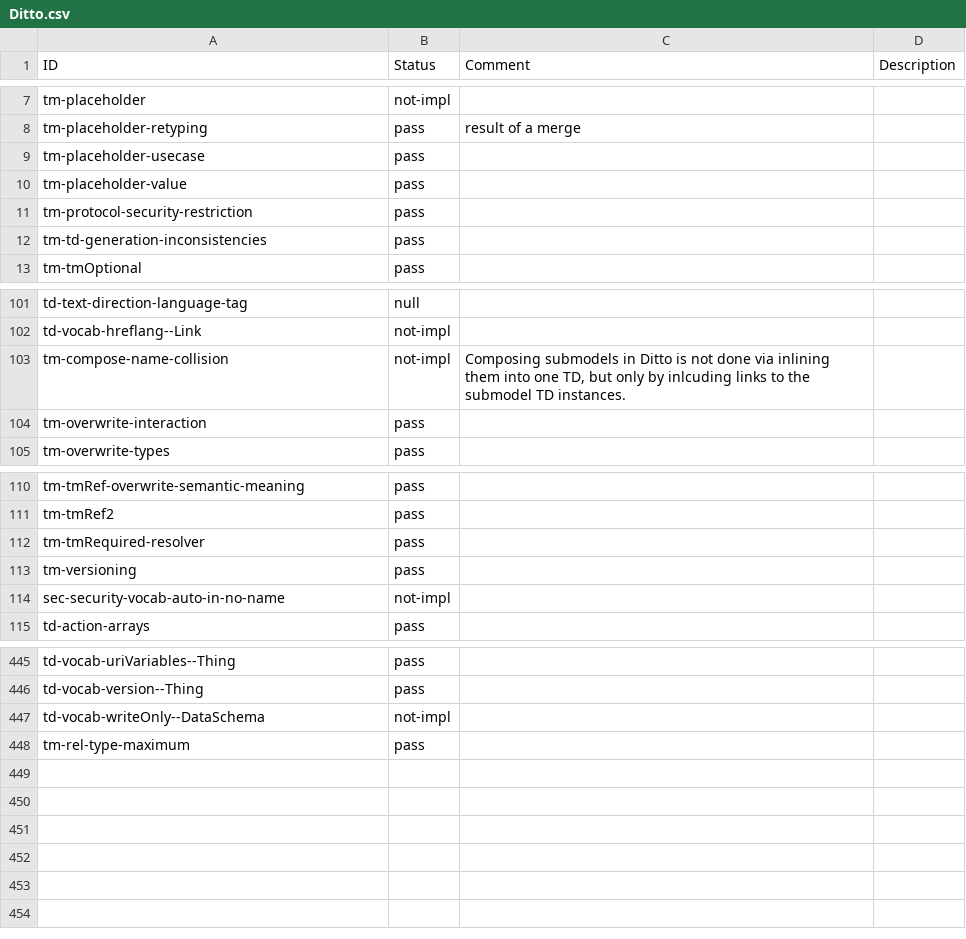
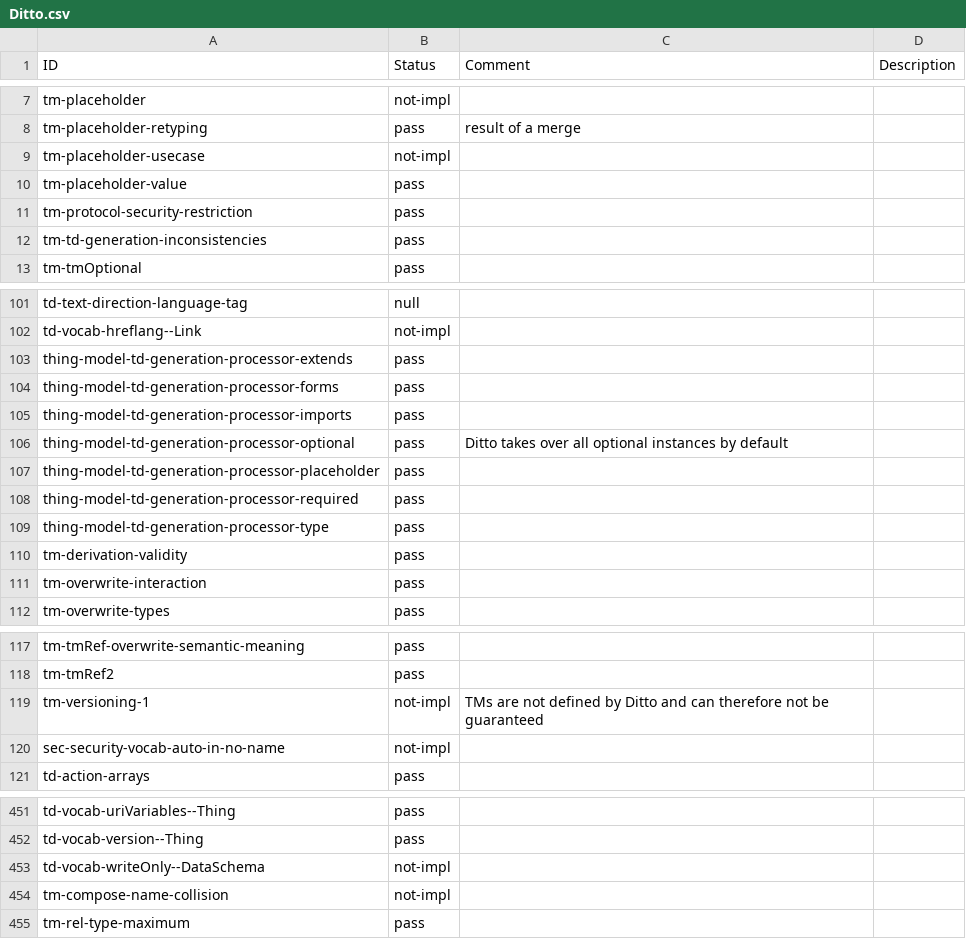
Before and after one commit to w3c/wot-thing-description, a CSV file: testing/inputs/results/Ditto.csv, drawn as a sheet; only a part is shown, gaps mark what is left out.

```diff
--- a/testing/inputs/results/Ditto.csv
+++ b/testing/inputs/results/Ditto.csv
@@ -8,3 +8,3 @@
 "tm-placeholder-retyping","pass","result of a merge",
-"tm-placeholder-usecase","pass","",
+"tm-placeholder-usecase","not-impl","",
 "tm-placeholder-value","pass","",
@@ -102,3 +102,10 @@
 "td-vocab-hreflang--Link","not-impl","",
-"tm-compose-name-collision","not-impl","Composing submodels in Ditto is not done via inlining them into one TD, but only by inlcuding links to the submodel TD instances.",
+"thing-model-td-generation-processor-extends","pass","",
+"thing-model-td-generation-processor-forms","pass","",
+"thing-model-td-generation-processor-imports","pass","",
+"thing-model-td-generation-processor-optional","pass","Ditto takes over all optional instances by default",
+"thing-model-td-generation-processor-placeholder","pass","",
+"thing-model-td-generation-processor-required","pass","",
+"thing-model-td-generation-processor-type","pass","",
+"tm-derivation-validity","pass","",
 "tm-overwrite-interaction","pass","",
@@ -111,4 +118,3 @@
 "tm-tmRef2","pass","",
-"tm-tmRequired-resolver","pass","",
-"tm-versioning","pass","",
+"tm-versioning-1","not-impl","TMs are not defined by Ditto and can therefore not be guaranteed",
 "sec-security-vocab-auto-in-no-name","not-impl","",
@@ -447,2 +453,3 @@
 "td-vocab-writeOnly--DataSchema","not-impl","",
+"tm-compose-name-collision","not-impl","",
 "tm-rel-type-maximum","pass","",
```
Also changed, not shown: testing/inputs/results/SmartThings.csv, testing/inputs/results/intel-ocf.csv, 7 other files.
